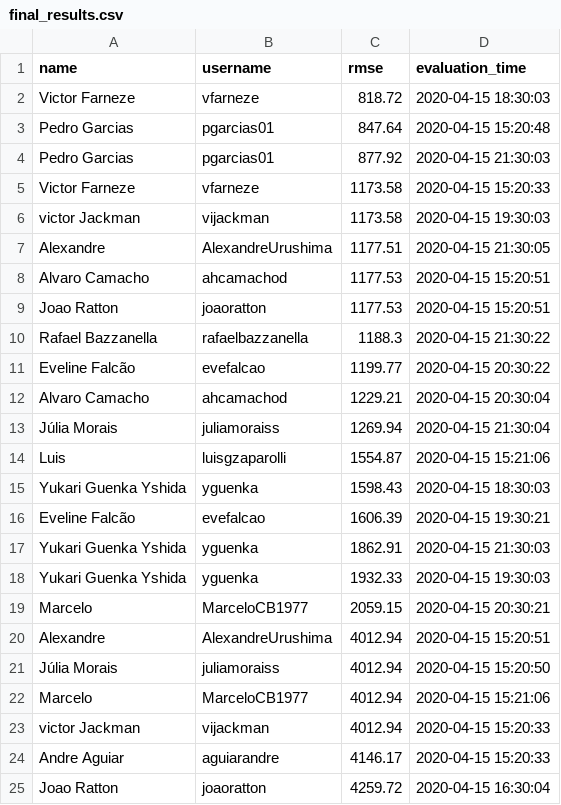
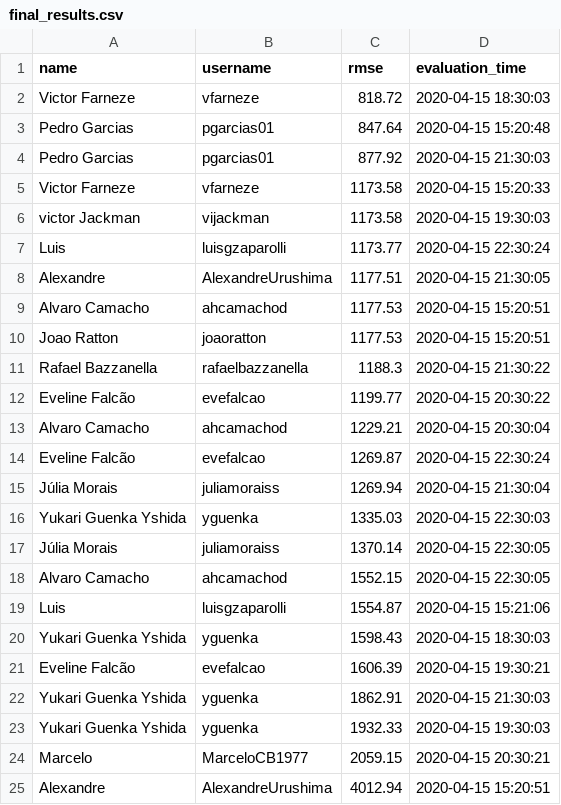
Before and after one commit to aguiarandre/diamonds-challenge, a CSV file: final_results.csv, drawn as a sheet; only a part is shown; the shorter side is filled out with more unchanged rows; the diff names each change by its address in the sheet, - before the commit and + after, or states it on an @@ line.

```diff
--- a/final_results.csv
+++ b/final_results.csv
+row 7: Luis | luisgzaparolli | 1173.77 | 2020-04-15 22:30:24
+row 14: Eveline Falcão | evefalcao | 1269.87 | 2020-04-15 22:30:24
+row 16: Yukari Guenka Yshida | yguenka | 1335.03 | 2020-04-15 22:30:03
+row 17: Júlia Morais | juliamoraiss | 1370.14 | 2020-04-15 22:30:05
+row 18: Alvaro Camacho | ahcamachod | 1552.15 | 2020-04-15 22:30:05
```
Also changed, not shown: 1 other file.
